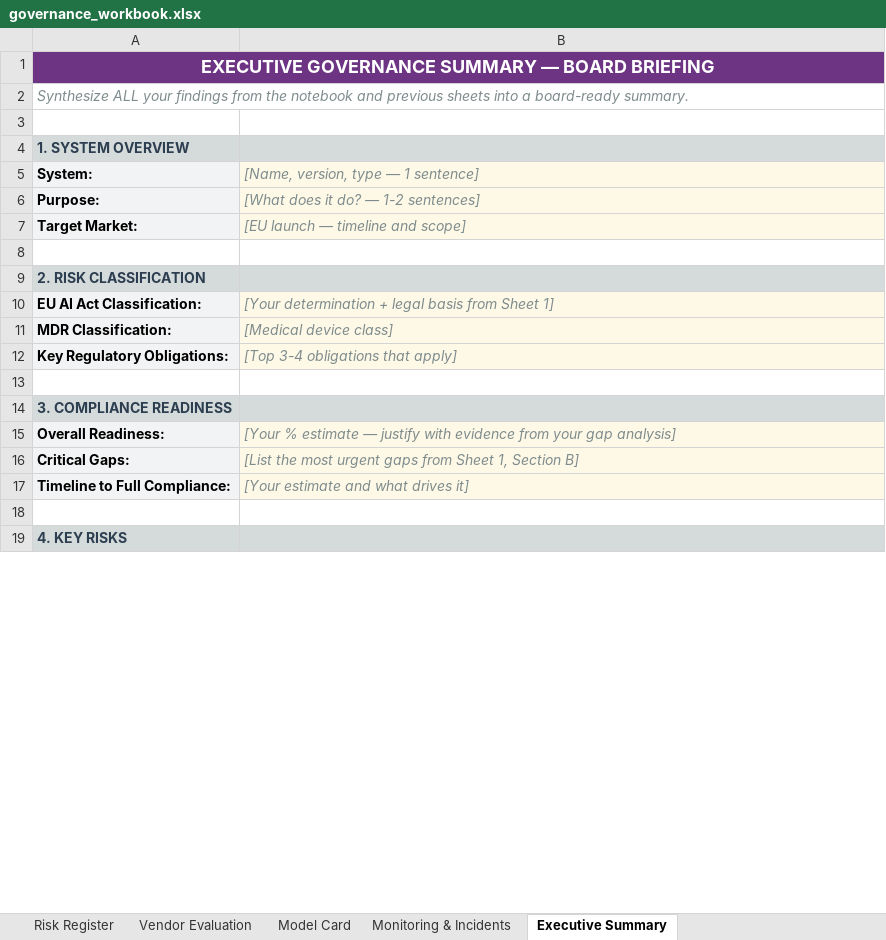
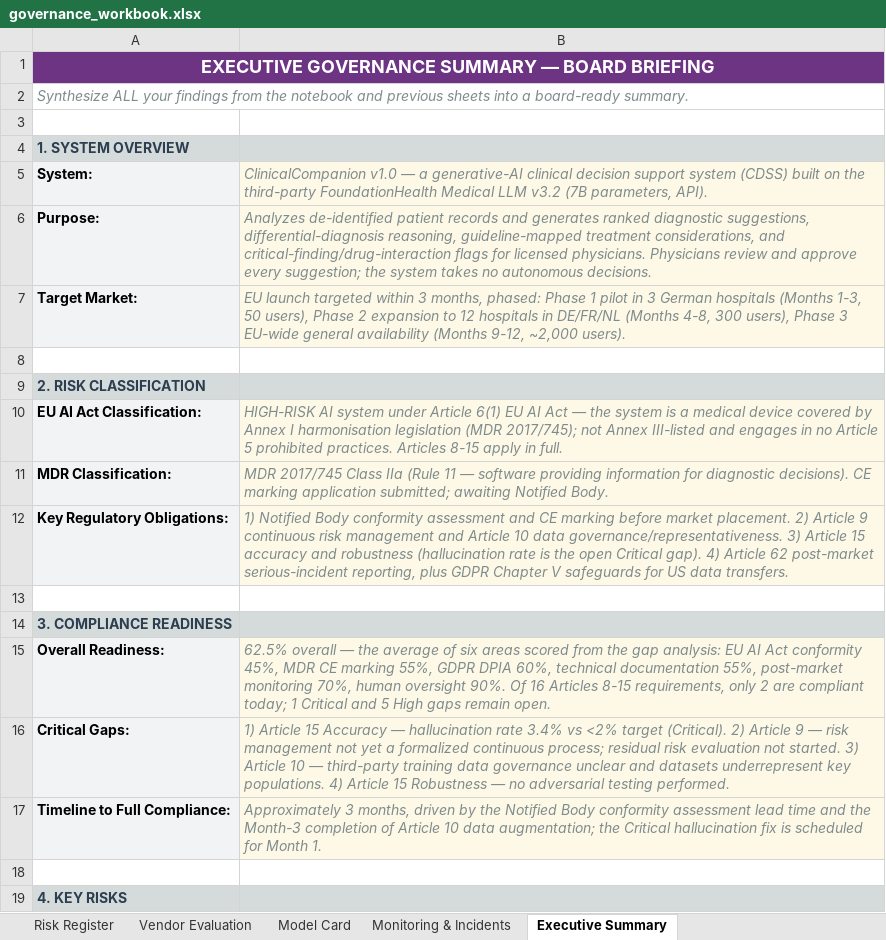
Before and after one commit to AmosBunde/ai_governance_assessement, an Excel workbook: project/starter/governance_workbook.xlsx, sheet Executive Summary, drawn as a sheet; only a part is shown; values as stored, in another font and other column widths than the file's, no borders; the diff covers the shown part only; the diff names each change by its address in the sheet, - before the commit and + after, or states it on an @@ line.

Commit message:
feat(workbook): complete written governance analysis across all 6 sheets
- EU AI Act Classification: HIGH-RISK under Art 6(1) via MDR 2017/745
  Class IIa; 16-requirement gap analysis (1 Critical, 5 High)
- Risk Register: priority bands, mitigation strategies, residual scores
- Vendor Evaluation: 88/135 (65.2%, Medium Risk), CONDITIONAL APPROVAL
- Model Card: fairness analysis, ethical considerations, limitations
- Monitoring & Incidents: incident taxonomy, severity matrix, escalation
  and Art 62 regulatory notification procedures, 4 monitoring gaps
- Executive Summary: 62.5% readiness, CONDITIONAL launch recommendation

No [prompt] placeholder text remains.

```diff
--- a/project/starter/governance_workbook.xlsx (sheet Executive Summary)
+++ b/project/starter/governance_workbook.xlsx (sheet Executive Summary)
-B5: [Name, version, type — 1 sentence]
+B5: ClinicalCompanion v1.0 — a generative-AI clinical decision support system (CDSS) built on the third-party FoundationHealth Medical LLM v3.2 (7B parameters, API).
-B6: [What does it do? — 1-2 sentences]
+B6: Analyzes de-identified patient records and generates ranked diagnostic suggestions, differential-diagnosis reasoning, guideline-mapped treatment considerations, and critical-finding/drug-interaction flags for licensed physicians. Physicians review and approve every suggestion; the system takes no autonomous decisions.
-B7: [EU launch — timeline and scope]
+B7: EU launch targeted within 3 months, phased: Phase 1 pilot in 3 German hospitals (Months 1-3, 50 users), Phase 2 expansion to 12 hospitals in DE/FR/NL (Months 4-8, 300 users), Phase 3 EU-wide general availability (Months 9-12, ~2,000 users).
-B10: [Your determination + legal basis from Sheet 1]
+B10: HIGH-RISK AI system under Article 6(1) EU AI Act — the system is a medical device covered by Annex I harmonisation legislation (MDR 2017/745); not Annex III-listed and engages in no Article 5 prohibited practices. Articles 8-15 apply in full.
-B11: [Medical device class]
+B11: MDR 2017/745 Class IIa (Rule 11 — software providing information for diagnostic decisions). CE marking application submitted; awaiting Notified Body.
-B12: [Top 3-4 obligations that apply]
+B12: 1) Notified Body conformity assessment and CE marking before market placement. 2) Article 9 continuous risk management and Article 10 data governance/representativeness. 3) Article 15 accuracy and robustness (hallucination rate is the open Critical gap). 4) Article 62 post-market serious-incident reporting, plus GDPR Chapter V safeguards for US data transfers.
-B15: [Your % estimate — justify with evidence from your gap analysis]
+B15: 62.5% overall — the average of six areas scored from the gap analysis: EU AI Act conformity 45%, MDR CE marking 55%, GDPR DPIA 60%, technical documentation 55%, post-market monitoring 70%, human oversight 90%. Of 16 Articles 8-15 requirements, only 2 are compliant today; 1 Critical and 5 High gaps remain open.
-B16: [List the most urgent gaps from Sheet 1, Section B]
+B16: 1) Article 15 Accuracy — hallucination rate 3.4% vs <2% target (Critical). 2) Article 9 — risk management not yet a formalized continuous process; residual risk evaluation not started. 3) Article 10 — third-party training data governance unclear and datasets underrepresent key populations. 4) Article 15 Robustness — no adversarial testing performed.
-B17: [Your estimate and what drives it]
+B17: Approximately 3 months, driven by the Notified Body conformity assessment lead time and the Month-3 completion of Article 10 data augmentation; the Critical hallucination fix is scheduled for Month 1.
```
Also changed, not shown: 13 edited cells elsewhere in this sheet, sheet Monitoring & Incidents, sheet EU AI Act Classification, sheet Risk Register, sheet Model Card, sheet Vendor Evaluation.
